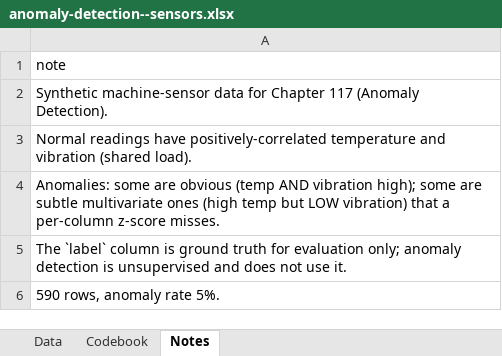
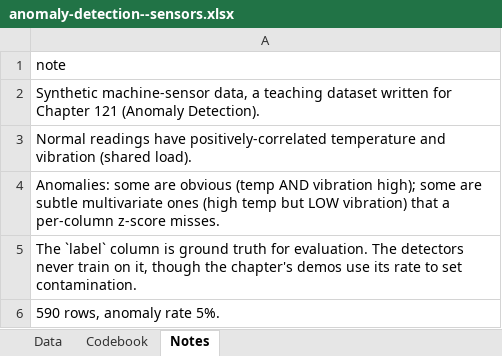
Before and after one commit to johnfisher-ai/Statistics-Data-Science-AI-Visual-Book, an Excel workbook: data/anomaly-detection--sensors.xlsx, sheet Notes, drawn as a sheet; values as stored, in another font and other column widths than the file's, no borders; the diff names each change by its address in the sheet, - before the commit and + after, or states it on an @@ line.

```diff
--- a/data/anomaly-detection--sensors.xlsx (sheet Notes)
+++ b/data/anomaly-detection--sensors.xlsx (sheet Notes)
-A2: Synthetic machine-sensor data for Chapter 117 (Anomaly Detection).
+A2: Synthetic machine-sensor data, a teaching dataset written for Chapter 121 (Anomaly Detection).
-A5: …truth for evaluation only; anomaly detection is unsupervised and does not use it.
+A5: …truth for evaluation. The detectors never train on it, though the chapter's demos use its rate to set contamination.
```
Also changed, not shown: sheet Codebook, 5 other files.
